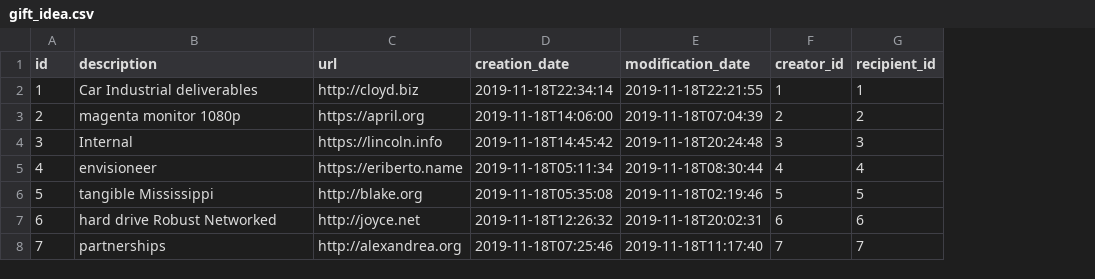
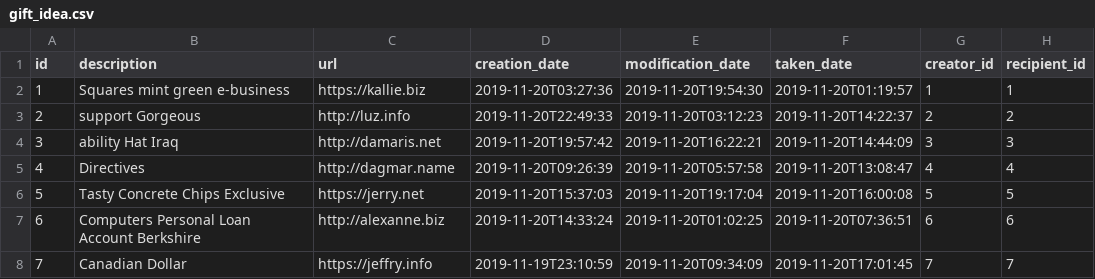
Before and after one commit to anthony-o/SwinGifts, a CSV file: src/main/resources/config/liquibase/fake-data/gift_idea.csv, drawn as a sheet; only a part is shown; the diff covers the shown part only; the diff names each change by its address in the sheet, - before the commit and + after, or states it on an @@ line.

```diff
--- a/src/main/resources/config/liquibase/fake-data/gift_idea.csv
+++ b/src/main/resources/config/liquibase/fake-data/gift_idea.csv
+column F (taken_date), rows 2-8: 2019-11-20T01:19:57 | 2019-11-20T14:22:37 | 2019-11-20T14:44:09 | 2019-11-20T13:08:47 | 2019-11-20T16:00:08 | 2019-11-20T07:36:51 | 2019-11-20T17:01:45
-B2 (description): Car Industrial deliverables
+B2 (description): Squares mint green e-business
-C2 (url): http://cloyd.biz
+C2 (url): https://kallie.biz
-D2 (creation_date): 2019-11-18T22:34:14
+D2 (creation_date): 2019-11-20T03:27:36
-E2 (modification_date): 2019-11-18T22:21:55
+E2 (modification_date): 2019-11-20T19:54:30
-B3 (description): magenta monitor 1080p
+B3 (description): support Gorgeous
-C3 (url): https://april.org
+C3 (url): http://luz.info
-D3 (creation_date): 2019-11-18T14:06:00
+D3 (creation_date): 2019-11-20T22:49:33
-E3 (modification_date): 2019-11-18T07:04:39
+E3 (modification_date): 2019-11-20T03:12:23
-B4 (description): Internal
+B4 (description): ability Hat Iraq
-C4 (url): https://lincoln.info
+C4 (url): http://damaris.net
-D4 (creation_date): 2019-11-18T14:45:42
+D4 (creation_date): 2019-11-20T19:57:42
-E4 (modification_date): 2019-11-18T20:24:48
+E4 (modification_date): 2019-11-20T16:22:21
-B5 (description): envisioneer
+B5 (description): Directives
-C5 (url): https://eriberto.name
+C5 (url): http://dagmar.name
-D5 (creation_date): 2019-11-18T05:11:34
+D5 (creation_date): 2019-11-20T09:26:39
-E5 (modification_date): 2019-11-18T08:30:44
+E5 (modification_date): 2019-11-20T05:57:58
-B6 (description): tangible Mississippi
+B6 (description): Tasty Concrete Chips Exclusive
-C6 (url): http://blake.org
+C6 (url): https://jerry.net
-D6 (creation_date): 2019-11-18T05:35:08
+D6 (creation_date): 2019-11-20T15:37:03
-E6 (modification_date): 2019-11-18T02:19:46
+E6 (modification_date): 2019-11-20T19:17:04
-B7 (description): hard drive Robust Networked
+B7 (description): Computers Personal Loan Account Berkshire
-C7 (url): http://joyce.net
+C7 (url): http://alexanne.biz
-D7 (creation_date): 2019-11-18T12:26:32
+D7 (creation_date): 2019-11-20T14:33:24
-E7 (modification_date): 2019-11-18T20:02:31
+E7 (modification_date): 2019-11-20T01:02:25
-B8 (description): partnerships
+B8 (description): Canadian Dollar
-C8 (url): http://alexandrea.org
+C8 (url): https://jeffry.info
-D8 (creation_date): 2019-11-18T07:25:46
+D8 (creation_date): 2019-11-19T23:10:59
-E8 (modification_date): 2019-11-18T11:17:40
+E8 (modification_date): 2019-11-20T09:34:09
```
Also changed, not shown: 12 edited cells elsewhere in this file, src/main/resources/config/liquibase/fake-data/event.csv, src/main/resources/config/liquibase/fake-data/participation.csv, 29 other files.
